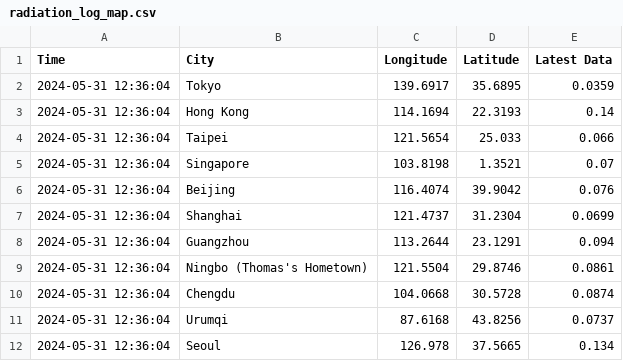
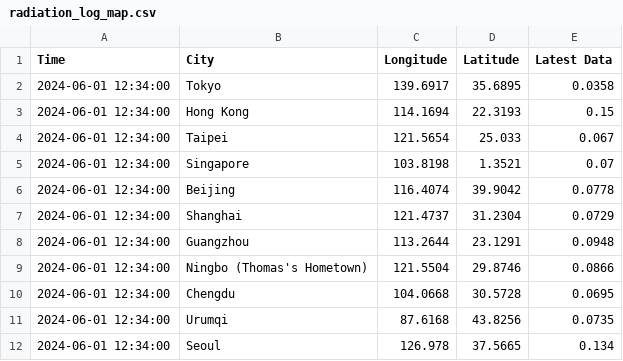
Before and after one commit to thomastaoli/Radiation_Monitor, a CSV file: radiation_log_map.csv, drawn as a sheet.

```diff
--- a/radiation_log_map.csv
+++ b/radiation_log_map.csv
@@ -1,12 +1,12 @@
 Time,City,Longitude,Latitude,Latest Data
-2024-05-31 12:36:04,Tokyo,139.6917,35.6895,0.0359
-2024-05-31 12:36:04,Hong Kong,114.1694,22.3193,0.14
-2024-05-31 12:36:04,Taipei,121.5654,25.033,0.066
-2024-05-31 12:36:04,Singapore,103.8198,1.3521,0.07
-2024-05-31 12:36:04,Beijing,116.4074,39.9042,0.076
-2024-05-31 12:36:04,Shanghai,121.4737,31.2304,0.0699
-2024-05-31 12:36:04,Guangzhou,113.2644,23.1291,0.094
-2024-05-31 12:36:04,Ningbo (Thomas's Hometown),121.5504,29.8746,0.0861
-2024-05-31 12:36:04,Chengdu,104.0668,30.5728,0.0874
-2024-05-31 12:36:04,Urumqi,87.6168,43.8256,0.0737
-2024-05-31 12:36:04,Seoul,126.978,37.5665,0.134
+2024-06-01 12:34:00,Tokyo,139.6917,35.6895,0.0358
+2024-06-01 12:34:00,Hong Kong,114.1694,22.3193,0.15
+2024-06-01 12:34:00,Taipei,121.5654,25.033,0.067
+2024-06-01 12:34:00,Singapore,103.8198,1.3521,0.07
+2024-06-01 12:34:00,Beijing,116.4074,39.9042,0.0778
+2024-06-01 12:34:00,Shanghai,121.4737,31.2304,0.0729
+2024-06-01 12:34:00,Guangzhou,113.2644,23.1291,0.0948
+2024-06-01 12:34:00,Ningbo (Thomas's Hometown),121.5504,29.8746,0.0866
+2024-06-01 12:34:00,Chengdu,104.0668,30.5728,0.0695
+2024-06-01 12:34:00,Urumqi,87.6168,43.8256,0.0735
+2024-06-01 12:34:00,Seoul,126.978,37.5665,0.134
```
Also changed, not shown: radiation_log.csv, radiation_log_week.csv.
